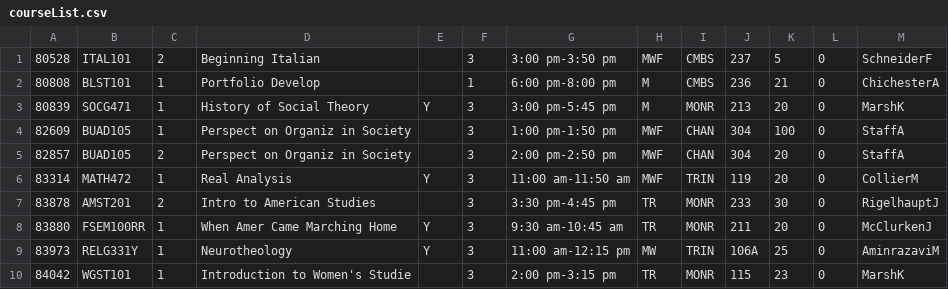
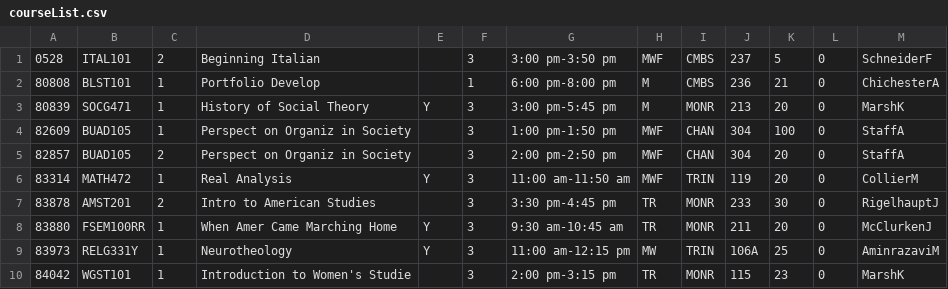
Before and after one commit to predatoryrebel/UMW-Banner, a CSV file: GroupProject/courseList.csv, drawn as a sheet.

```diff
--- a/GroupProject/courseList.csv
+++ b/GroupProject/courseList.csv
@@ -1,2 +1,2 @@
-80528,ITAL101,2,Beginning Italian,,3,3:00 pm-3:50 pm,MWF,CMBS,237,5,0,SchneiderF
+0528,ITAL101,2,Beginning Italian,,3,3:00 pm-3:50 pm,MWF,CMBS,237,5,0,SchneiderF
 80808,BLST101,1,Portfolio Develop,,1,6:00 pm-8:00 pm,M,CMBS,236,21,0,ChichesterA
```
Also changed, not shown: 57 other files.
